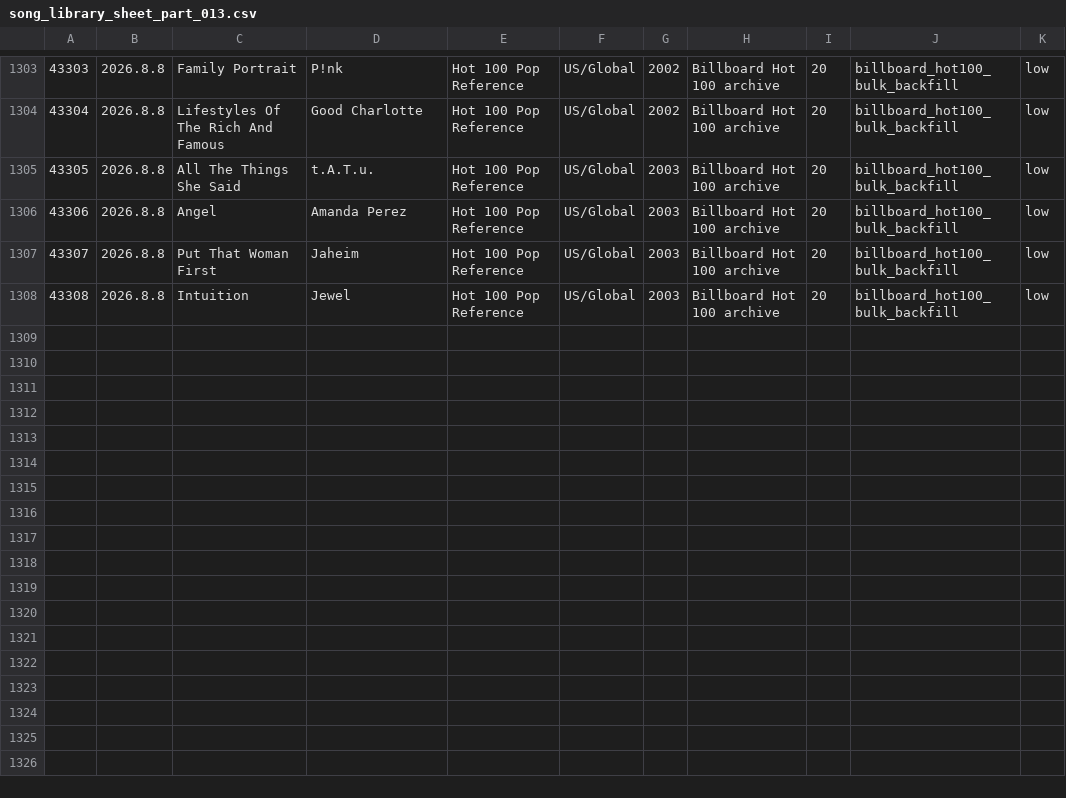
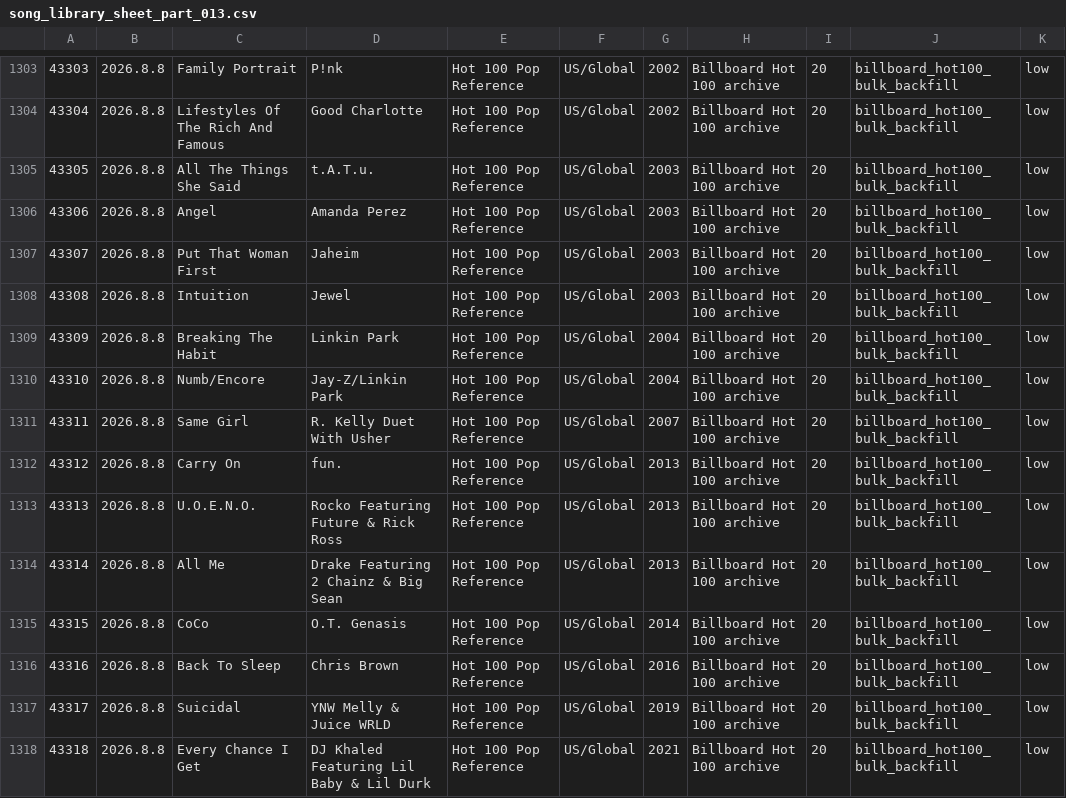
Before and after one commit to AhnYoungseok/producing, a CSV file: cloud_ledger/sheet_chunks/song_library_sheet_part_013.csv, drawn as a sheet; only a part is shown, gaps mark what is left out; the diff names each change by its address in the sheet, - before the commit and + after, or states it on an @@ line.

```diff
--- a/cloud_ledger/sheet_chunks/song_library_sheet_part_013.csv
+++ b/cloud_ledger/sheet_chunks/song_library_sheet_part_013.csv
+row 1309: 43309 | 2026.8.8 | Breaking The Habit | Linkin Park | Hot 100 Pop Reference | US/Global | 2004 | Billboard Hot 100 archive | 20 | billboard_hot100_bulk_backfill | low
+row 1310: 43310 | 2026.8.8 | Numb/Encore | Jay-Z/Linkin Park | Hot 100 Pop Reference | US/Global | 2004 | Billboard Hot 100 archive | 20 | billboard_hot100_bulk_backfill | low
+row 1311: 43311 | 2026.8.8 | Same Girl | R. Kelly Duet With Usher | Hot 100 Pop Reference | US/Global | 2007 | Billboard Hot 100 archive | 20 | billboard_hot100_bulk_backfill | low
+row 1312: 43312 | 2026.8.8 | Carry On | fun. | Hot 100 Pop Reference | US/Global | 2013 | Billboard Hot 100 archive | 20 | billboard_hot100_bulk_backfill | low
+row 1313: 43313 | 2026.8.8 | U.O.E.N.O. | Rocko Featuring Future & Rick Ross | Hot 100 Pop Reference | US/Global | 2013 | Billboard Hot 100 archive | 20 | billboard_hot100_bulk_backfill | low
+row 1314: 43314 | 2026.8.8 | All Me | Drake Featuring 2 Chainz & Big Sean | Hot 100 Pop Reference | US/Global | 2013 | Billboard Hot 100 archive | 20 | billboard_hot100_bulk_backfill | low
+row 1315: 43315 | 2026.8.8 | CoCo | O.T. Genasis | Hot 100 Pop Reference | US/Global | 2014 | Billboard Hot 100 archive | 20 | billboard_hot100_bulk_backfill | low
+row 1316: 43316 | 2026.8.8 | Back To Sleep | Chris Brown | Hot 100 Pop Reference | US/Global | 2016 | Billboard Hot 100 archive | 20 | billboard_hot100_bulk_backfill | low
+row 1317: 43317 | 2026.8.8 | Suicidal | YNW Melly & Juice WRLD | Hot 100 Pop Reference | US/Global | 2019 | Billboard Hot 100 archive | 20 | billboard_hot100_bulk_backfill | low
+row 1318: 43318 | 2026.8.8 | Every Chance I Get | DJ Khaled Featuring Lil Baby & Lil Durk | Hot 100 Pop Reference | US/Global | 2021 | Billboard Hot 100 archive | 20 | billboard_hot100_bulk_backfill | low
```
Also changed, not shown: cloud_ledger/sheet_chunks/summary_sheet.csv, cloud_ledger/summary.csv, 1 other file.
